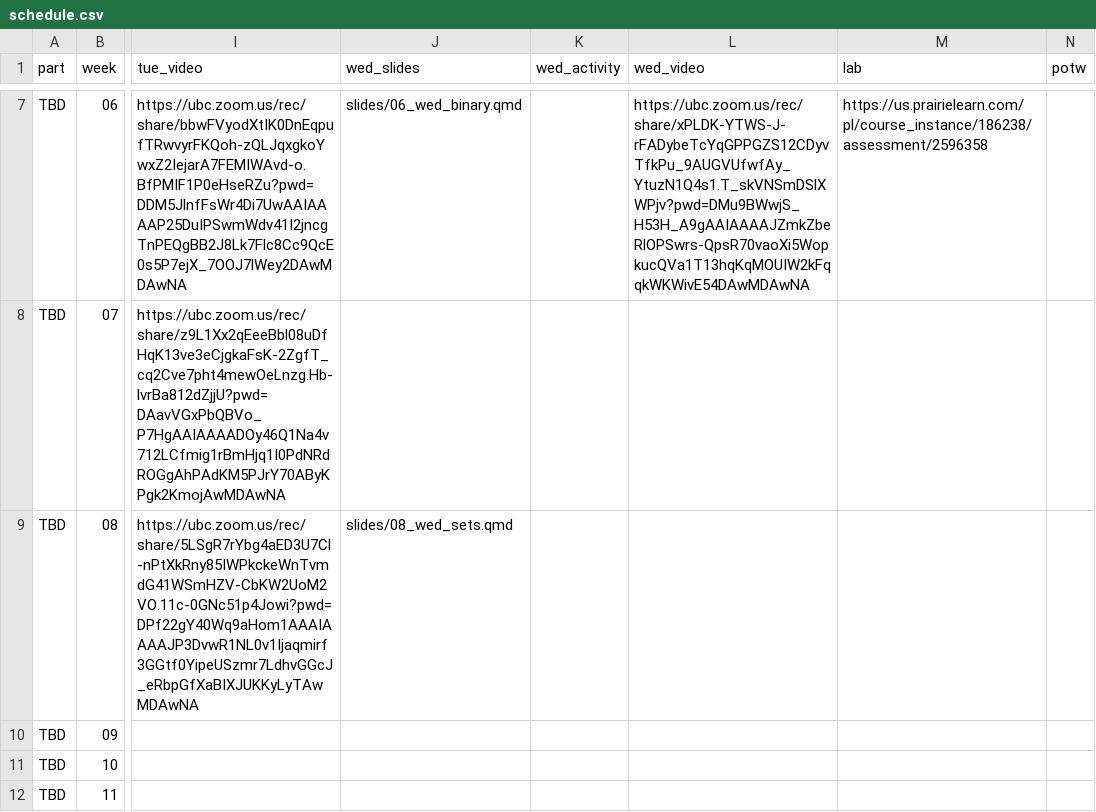
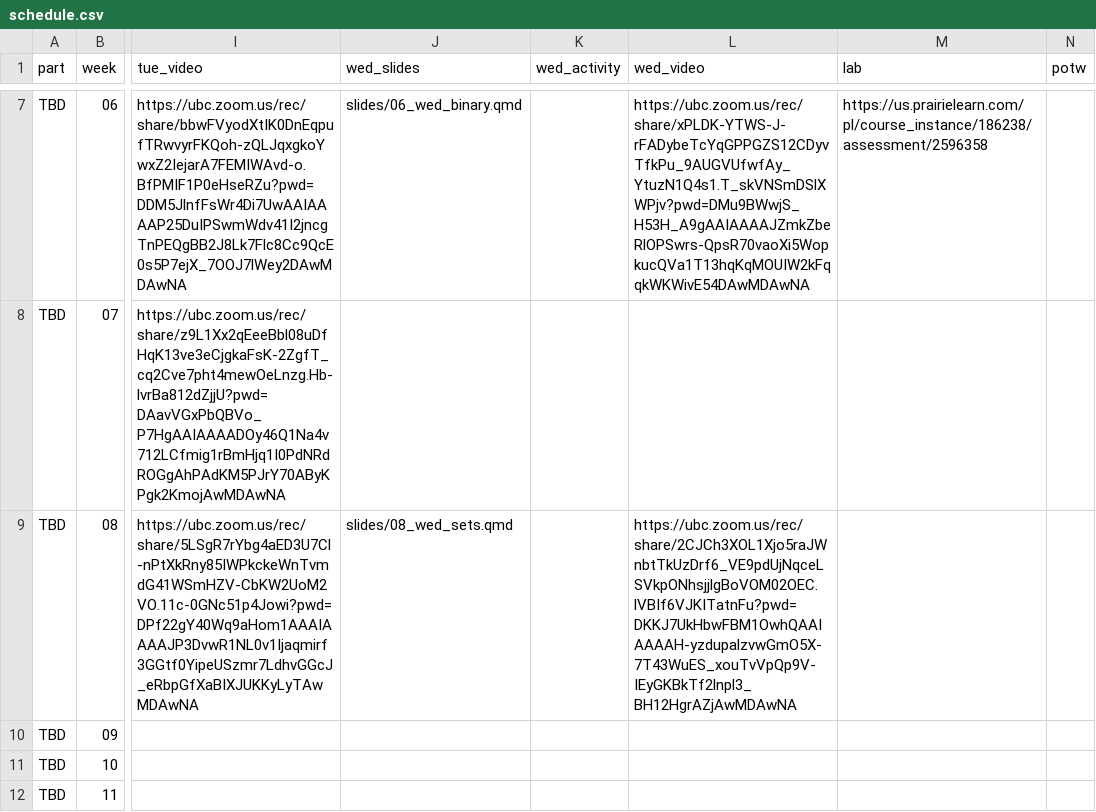
Before and after one commit to UBC-CS/dsci220, a CSV file: data/schedule.csv, drawn as a sheet; only a part is shown, gaps mark what is left out; the diff names each change by its address in the sheet, - before the commit and + after, or states it on an @@ line.

Commit message:
wed video

```diff
--- a/data/schedule.csv
+++ b/data/schedule.csv
-L9 (wed_video): (empty)
+L9 (wed_video): https://ubc.zoom.us/rec/share/2CJCh3XOL1Xjo5raJWnbtTkUzDrf6_VE9pdUjNqceLSVkpONhsjjlgBoVOM02OEC.lVBIf6VJKITatnFu?pwd=DKKJ7UkHbwFBM1OwhQAAIAAAAH-yzdupalzvwGmO5X-7T43WuES_xouTvVpQp9V-IEyGKBkTf2lnpl3_BH12HgrAZjAwMDAwNA
```
